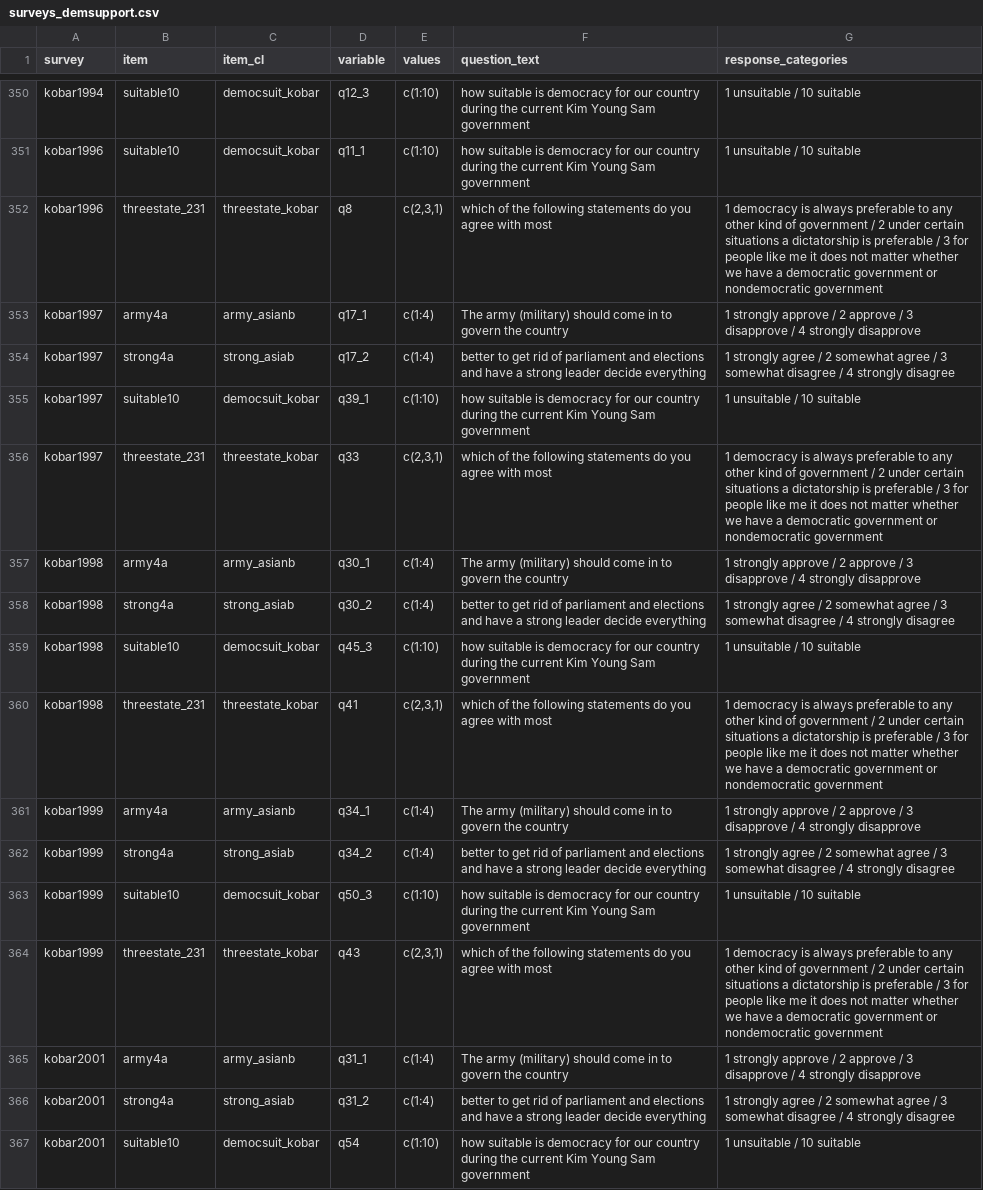
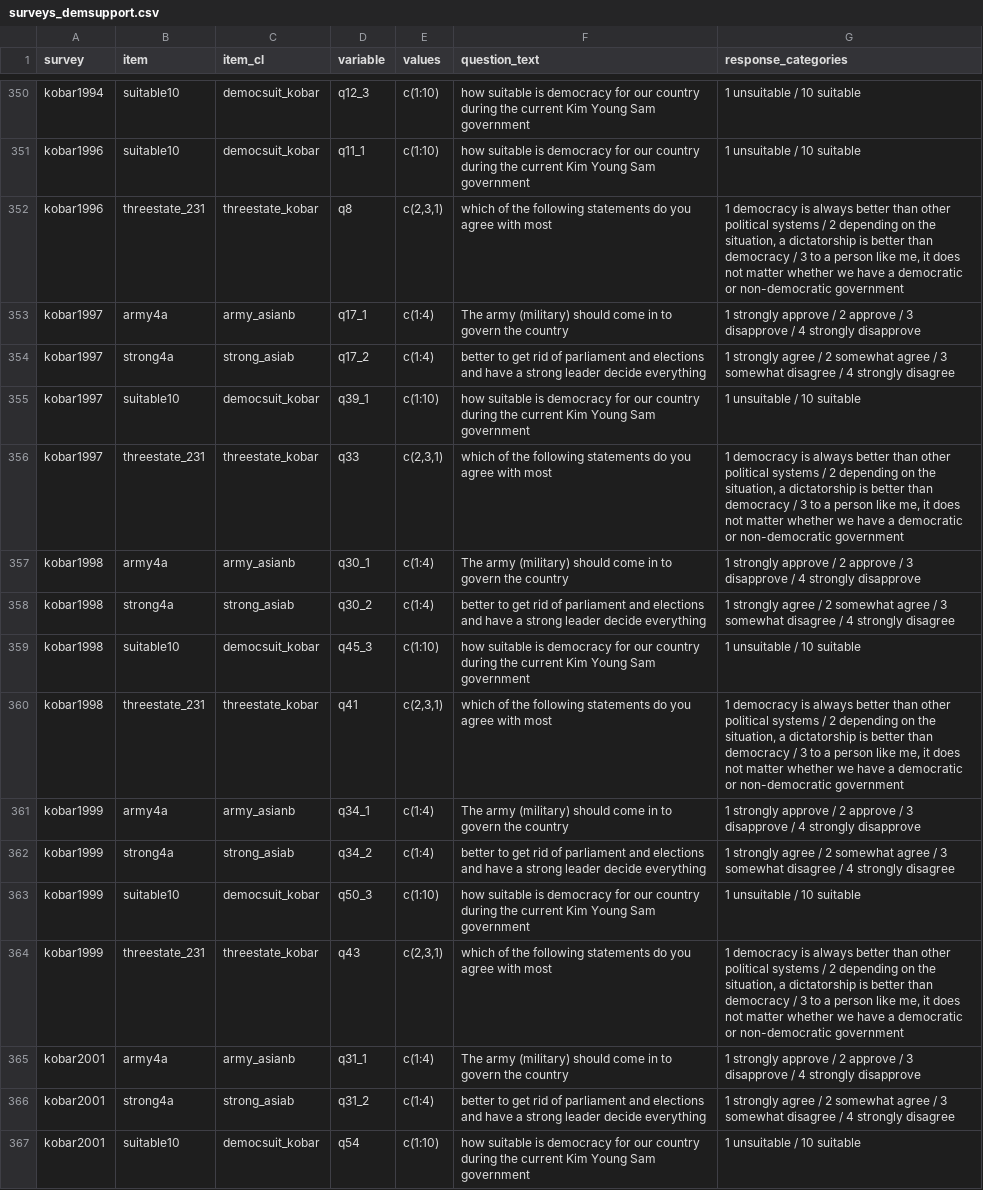
Before and after one commit to fsolt/dcpo_demsupport_data, a CSV file: data-raw/surveys_demsupport.csv, drawn as a sheet; only a part is shown, gaps mark what is left out; the diff covers the shown part only; the diff names each change by its address in the sheet, - before the commit and + after, or states it on an @@ line.

Commit message:
clean up

```diff
--- a/data-raw/surveys_demsupport.csv
+++ b/data-raw/surveys_demsupport.csv
-G352 (response_categories): …is always preferable to any other kind of government / 2 under certain situations a dictatorship is preferable / 3 for people like me it does not matter whether we have a democratic government or nondemocratic government
+G352 (response_categories): …is always better than other political systems / 2 depending on the situation, a dictatorship is better than democracy / 3 to a person like me, it does not matter whether we have a democratic or non-democratic government
-G356 (response_categories): …is always preferable to any other kind of government / 2 under certain situations a dictatorship is preferable / 3 for people like me it does not matter whether we have a democratic government or nondemocratic government
+G356 (response_categories): …is always better than other political systems / 2 depending on the situation, a dictatorship is better than democracy / 3 to a person like me, it does not matter whether we have a democratic or non-democratic government
-G360 (response_categories): …is always preferable to any other kind of government / 2 under certain situations a dictatorship is preferable / 3 for people like me it does not matter whether we have a democratic government or nondemocratic government
+G360 (response_categories): …is always better than other political systems / 2 depending on the situation, a dictatorship is better than democracy / 3 to a person like me, it does not matter whether we have a democratic or non-democratic government
-G364 (response_categories): …is always preferable to any other kind of government / 2 under certain situations a dictatorship is preferable / 3 for people like me it does not matter whether we have a democratic government or nondemocratic government
+G364 (response_categories): …is always better than other political systems / 2 depending on the situation, a dictatorship is better than democracy / 3 to a person like me, it does not matter whether we have a democratic or non-democratic government
```
Also changed, not shown: 4 added rows and 73 edited cells elsewhere in this file.
